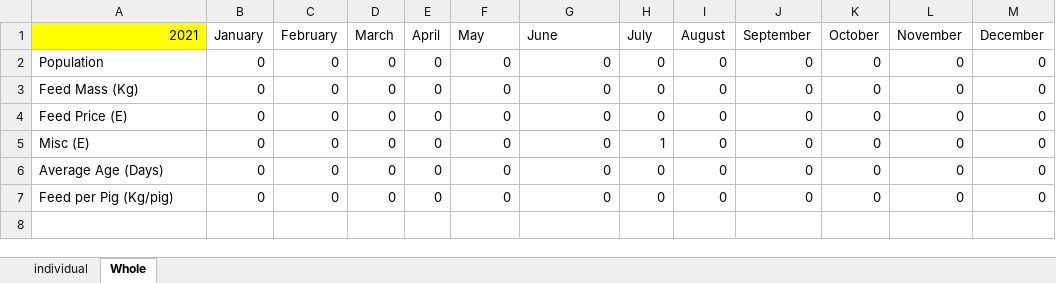
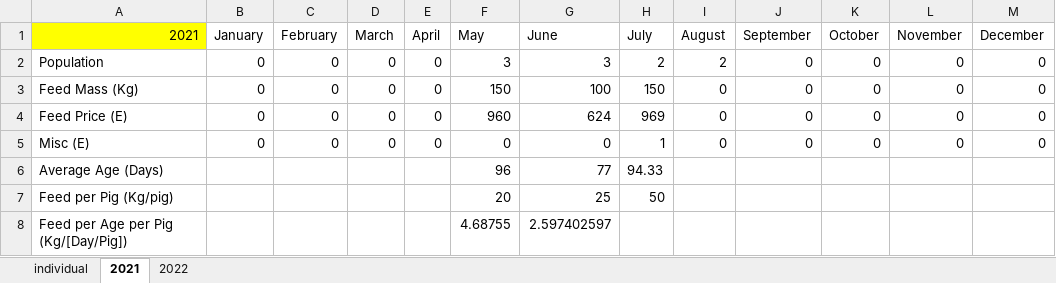
Before and after one commit to bayankhosi/FarmProgram, an Excel workbook: Files/spread.xlsx, sheet 2021, drawn as a sheet; values as stored, in another font and other column widths than the file's, no borders; the diff names each change by its address in the sheet, - before the commit and + after, or states it on an @@ line.

Commit message:
records and collects data from a new sheet ev year

```diff
--- a/Files/spread.xlsx (sheet 2021)
+++ b/Files/spread.xlsx (sheet 2021)
-sheet tab: Whole
+sheet tab: 2021
+sheet tab: 2022
-F2 (May): 0
+F2 (May): 3
-G2 (June): 0
+G2 (June): 3
-H2 (July): 0
+H2 (July): 2
-I2 (August): 0
+I2 (August): 2
-F3 (May): 0
+F3 (May): 150
-G3 (June): 0
+G3 (June): 100
-H3 (July): 0
+H3 (July): 150
-F4 (May): 0
+F4 (May): 960
-G4 (June): 0
+G4 (June): 624
-H4 (July): 0
+H4 (July): 969
-B6:B7 (January): 0
+B6:B7 (January): (empty)
-C6:C7 (February): 0
+C6:C7 (February): (empty)
-D6:D7 (March): 0
+D6:D7 (March): (empty)
-E6:E7 (April): 0
+E6:E7 (April): (empty)
-F6 (May): 0
+F6 (May): 96
-G6 (June): 0
+G6 (June): 77
-H6 (July): 0
+H6 (July): 94.33
-I6:I7 (August): 0
+I6:I7 (August): (empty)
-J6:J7 (September): 0
+J6:J7 (September): (empty)
-K6:K7 (October): 0
+K6:K7 (October): (empty)
-L6:L7 (November): 0
+L6:L7 (November): (empty)
-M6:M7 (December): 0
+M6:M7 (December): (empty)
-F7 (May): 0
+F7 (May): 20
-G7 (June): 0
+G7 (June): 25
-H7 (July): 0
+H7 (July): 50
+row 8: Feed per Age per Pig (Kg/[Day/Pig]) |  |  |  |  | 4.68755 | 2.597402597
```
Also changed, not shown: sheet individual, 3 other files.
